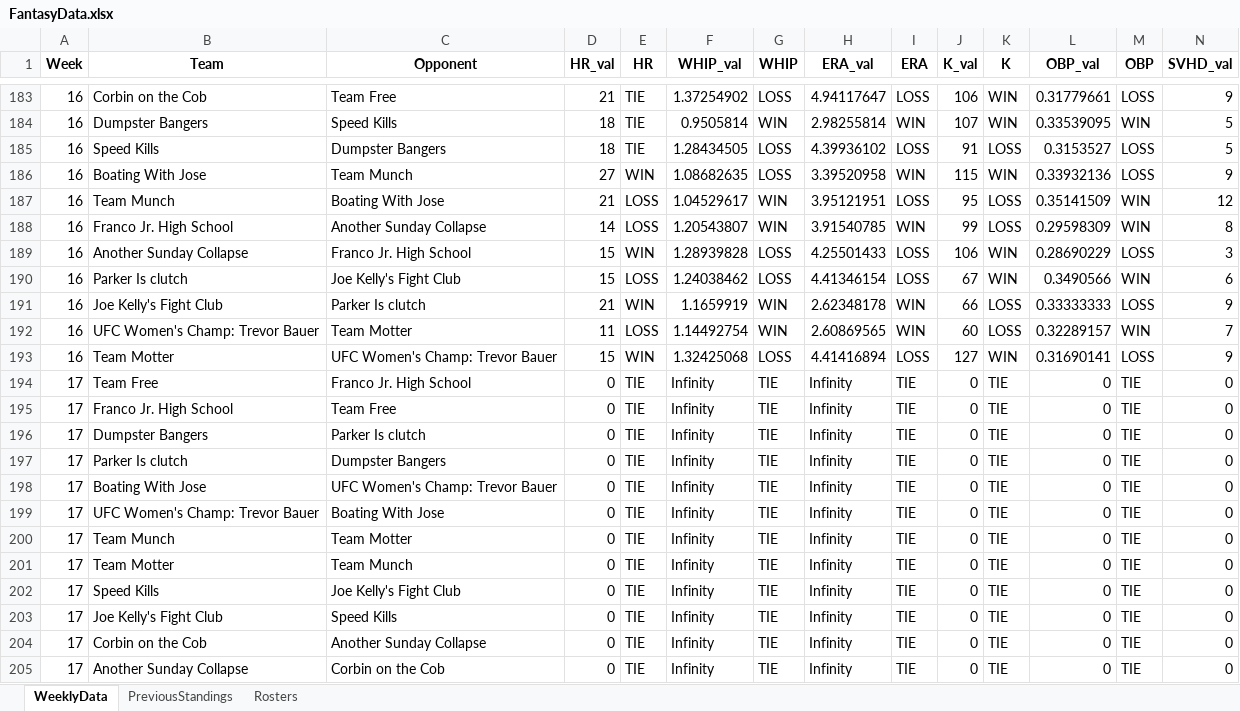
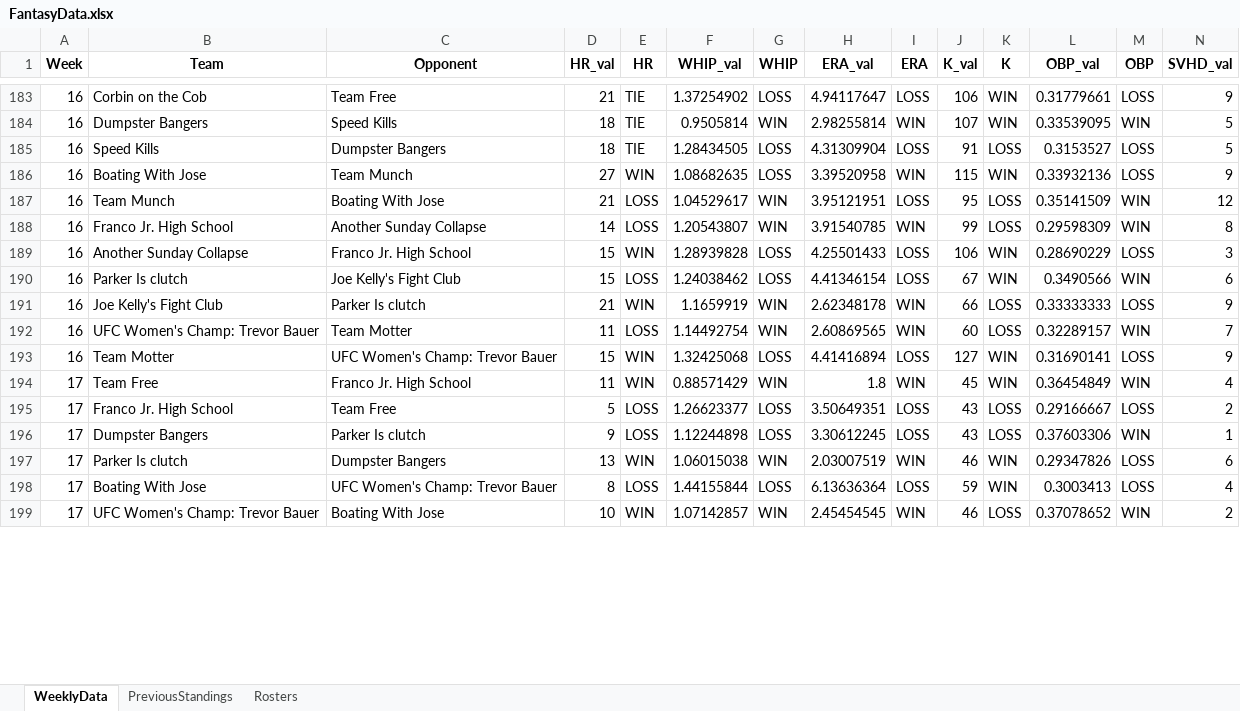
Before and after one commit to parkergeis/Fantasy-Baseball-App, an Excel workbook: data/FantasyData.xlsx, sheet WeeklyData, drawn as a sheet; only a part is shown, gaps mark what is left out; values as stored, in another font and other column widths than the file's, no borders; removed rows and columns are numbered as before the commit, all else as after; rows hold the shown columns only; the diff covers the shown part only; the diff names each change by its address in the sheet, - before the commit and + after, or states it on an @@ line.

```diff
--- a/data/FantasyData.xlsx (sheet WeeklyData)
+++ b/data/FantasyData.xlsx (sheet WeeklyData)
-H185 (ERA_val): 4.39936102
+H185 (ERA_val): 4.31309904
-row 194: 17 | Team Free | Franco Jr. High School | 0 | TIE | Infinity | TIE | Infinity | TIE | 0 | TIE | 0 | TIE | 0
-row 195: 17 | Franco Jr. High School | Team Free | 0 | TIE | Infinity | TIE | Infinity | TIE | 0 | TIE | 0 | TIE | 0
-row 196: 17 | Dumpster Bangers | Parker Is clutch | 0 | TIE | Infinity | TIE | Infinity | TIE | 0 | TIE | 0 | TIE | 0
-row 197: 17 | Parker Is clutch | Dumpster Bangers | 0 | TIE | Infinity | TIE | Infinity | TIE | 0 | TIE | 0 | TIE | 0
-row 198: 17 | Boating With Jose | UFC Women's Champ: Trevor Bauer | 0 | TIE | Infinity | TIE | Infinity | TIE | 0 | TIE | 0 | TIE | 0
-row 199: 17 | UFC Women's Champ: Trevor Bauer | Boating With Jose | 0 | TIE | Infinity | TIE | Infinity | TIE | 0 | TIE | 0 | TIE | 0
-row 200: 17 | Team Munch | Team Motter | 0 | TIE | Infinity | TIE | Infinity | TIE | 0 | TIE | 0 | TIE | 0
-row 201: 17 | Team Motter | Team Munch | 0 | TIE | Infinity | TIE | Infinity | TIE | 0 | TIE | 0 | TIE | 0
-row 202: 17 | Speed Kills | Joe Kelly's Fight Club | 0 | TIE | Infinity | TIE | Infinity | TIE | 0 | TIE | 0 | TIE | 0
-row 203: 17 | Joe Kelly's Fight Club | Speed Kills | 0 | TIE | Infinity | TIE | Infinity | TIE | 0 | TIE | 0 | TIE | 0
-row 204: 17 | Corbin on the Cob | Another Sunday Collapse | 0 | TIE | Infinity | TIE | Infinity | TIE | 0 | TIE | 0 | TIE | 0
-row 205: 17 | Another Sunday Collapse | Corbin on the Cob | 0 | TIE | Infinity | TIE | Infinity | TIE | 0 | TIE | 0 | TIE | 0
+row 194: 17 | Team Free | Franco Jr. High School | 11 | WIN | 0.88571429 | WIN | 1.8 | WIN | 45 | WIN | 0.36454849 | WIN | 4
+row 195: 17 | Franco Jr. High School | Team Free | 5 | LOSS | 1.26623377 | LOSS | 3.50649351 | LOSS | 43 | LOSS | 0.29166667 | LOSS | 2
+row 196: 17 | Dumpster Bangers | Parker Is clutch | 9 | LOSS | 1.12244898 | LOSS | 3.30612245 | LOSS | 43 | LOSS | 0.37603306 | WIN | 1
+row 197: 17 | Parker Is clutch | Dumpster Bangers | 13 | WIN | 1.06015038 | WIN | 2.03007519 | WIN | 46 | WIN | 0.29347826 | LOSS | 6
+row 198: 17 | Boating With Jose | UFC Women's Champ: Trevor Bauer | 8 | LOSS | 1.44155844 | LOSS | 6.13636364 | LOSS | 59 | WIN | 0.3003413 | LOSS | 4
+row 199: 17 | UFC Women's Champ: Trevor Bauer | Boating With Jose | 10 | WIN | 1.07142857 | WIN | 2.45454545 | WIN | 46 | LOSS | 0.37078652 | WIN | 2
```
Also changed, not shown: 6 added rows elsewhere in this sheet, sheet Rosters, 8 other files.
